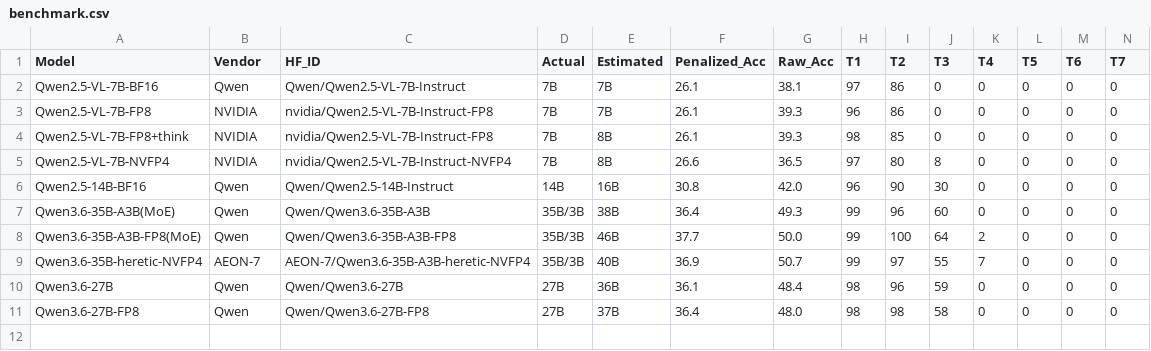
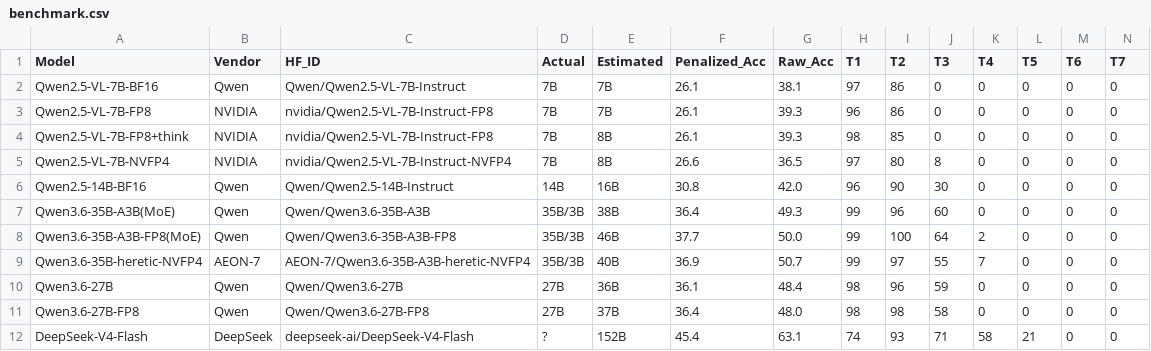
Before and after one commit to host452b/ikp_study, a CSV file: results/benchmark.csv, drawn as a sheet.

```diff
--- a/results/benchmark.csv
+++ b/results/benchmark.csv
@@ -11 +11,2 @@ Qwen3.6-27B,Qwen,Qwen/Qwen3.6-27B,27B,36B,36.1,48.4,98,96,59,0,0,0,0
 Qwen3.6-27B-FP8,Qwen,Qwen/Qwen3.6-27B-FP8,27B,37B,36.4,48.0,98,98,58,0,0,0,0
+DeepSeek-V4-Flash,DeepSeek,deepseek-ai/DeepSeek-V4-Flash,?,152B,45.4,63.1,74,93,71,58,21,0,0
```
Also changed, not shown: 2 other files.
